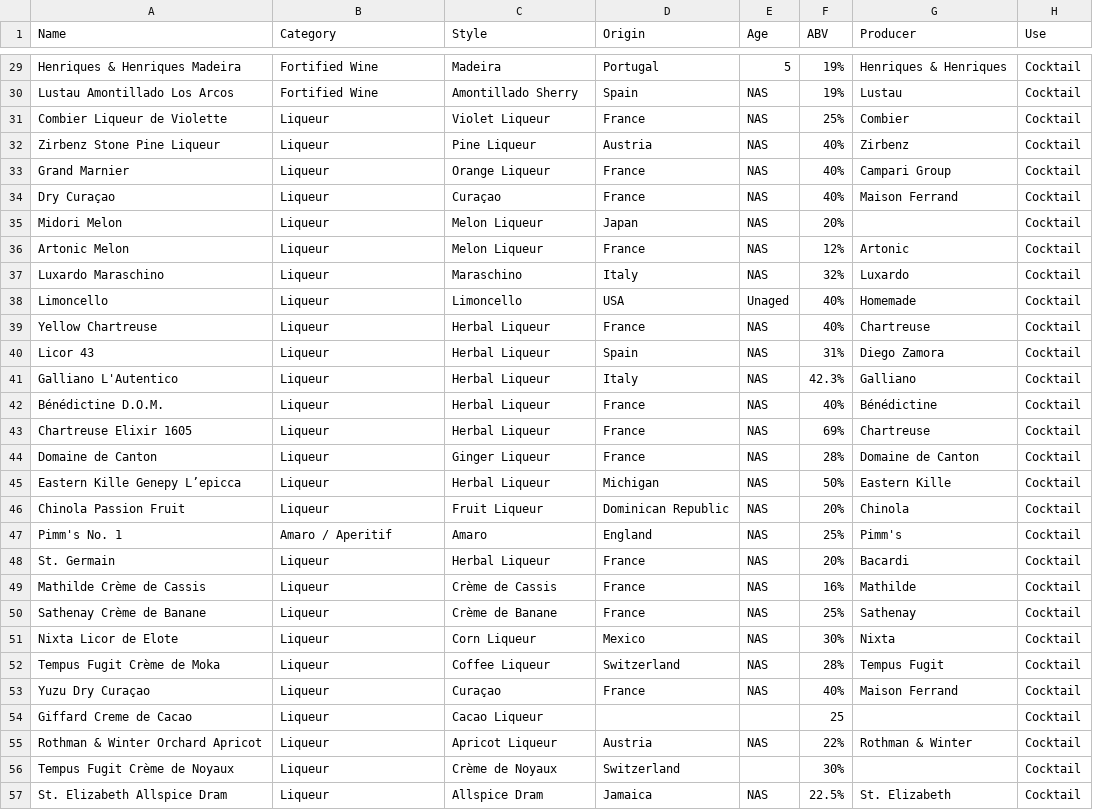
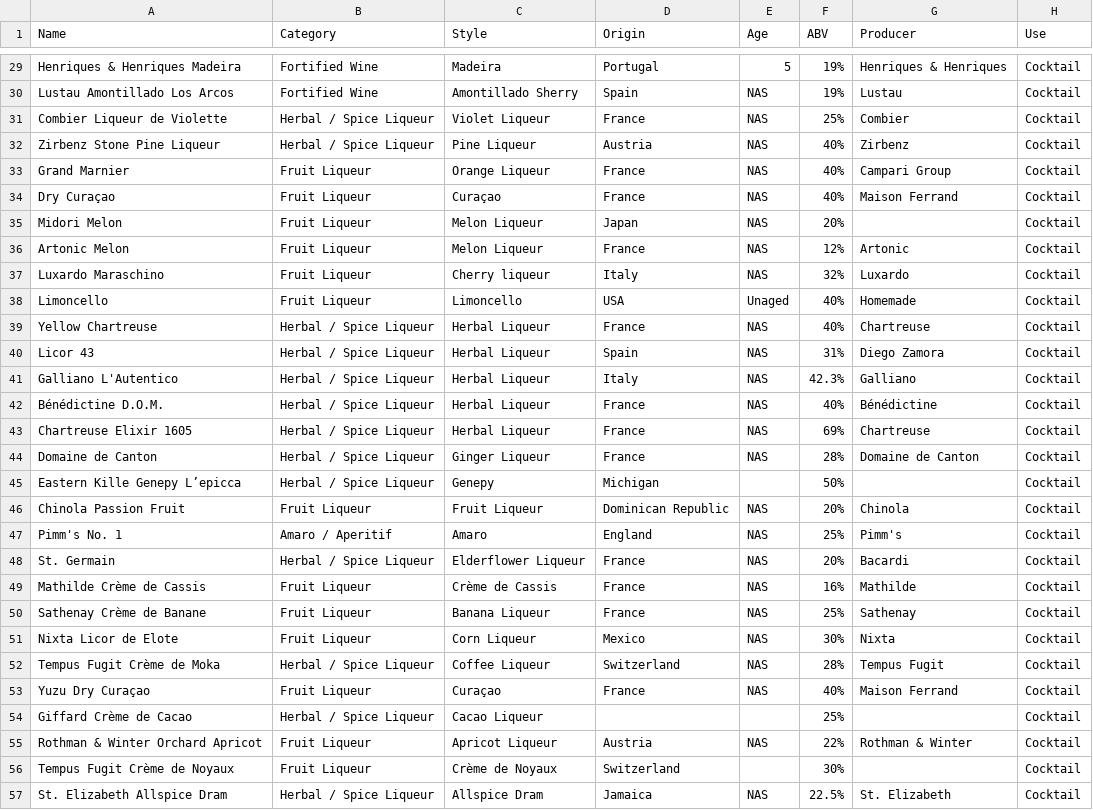
Before and after one commit to isgilman/Lloid, a CSV file: Data/bar_inventory.csv, drawn as a sheet; only a part is shown, gaps mark what is left out; the diff covers the shown part only.

```diff
--- a/Data/bar_inventory.csv
+++ b/Data/bar_inventory.csv
@@ -30,28 +30,28 @@ Henriques & Henriques Madeira,Fortified Wine,Madeira,Portugal,5,19%,Henriques &
 Lustau Amontillado Los Arcos,Fortified Wine,Amontillado Sherry,Spain,NAS,19%,Lustau,Cocktail
-Combier Liqueur de Violette,Liqueur,Violet Liqueur,France,NAS,25%,Combier,Cocktail
-Zirbenz Stone Pine Liqueur,Liqueur,Pine Liqueur,Austria,NAS,40%,Zirbenz,Cocktail
-Grand Marnier,Liqueur,Orange Liqueur,France,NAS,40%,Campari Group,Cocktail
-Dry Curaçao,Liqueur,Curaçao,France,NAS,40%,Maison Ferrand,Cocktail
-Midori Melon,Liqueur,Melon Liqueur,Japan,NAS,20%,,Cocktail
-Artonic Melon,Liqueur,Melon Liqueur,France,NAS,12%,Artonic,Cocktail
-Luxardo Maraschino,Liqueur,Maraschino,Italy,NAS,32%,Luxardo,Cocktail
-Limoncello,Liqueur,Limoncello,USA,Unaged,40%,Homemade,Cocktail
-Yellow Chartreuse,Liqueur,Herbal Liqueur,France,NAS,40%,Chartreuse,Cocktail
-Licor 43,Liqueur,Herbal Liqueur,Spain,NAS,31%,Diego Zamora,Cocktail
-Galliano L'Autentico,Liqueur,Herbal Liqueur,Italy,NAS,42.3%,Galliano,Cocktail
-Bénédictine D.O.M.,Liqueur,Herbal Liqueur,France,NAS,40%,Bénédictine,Cocktail
-Chartreuse Elixir 1605,Liqueur,Herbal Liqueur,France,NAS,69%,Chartreuse,Cocktail
-Domaine de Canton,Liqueur,Ginger Liqueur,France,NAS,28%,Domaine de Canton,Cocktail
-Eastern Kille Genepy L’epicca,Liqueur,Herbal Liqueur,Michigan,NAS,50%,Eastern Kille,Cocktail
-Chinola Passion Fruit,Liqueur,Fruit Liqueur,Dominican Republic,NAS,20%,Chinola,Cocktail
+Combier Liqueur de Violette,Herbal / Spice Liqueur,Violet Liqueur,France,NAS,25%,Combier,Cocktail
+Zirbenz Stone Pine Liqueur,Herbal / Spice Liqueur,Pine Liqueur,Austria,NAS,40%,Zirbenz,Cocktail
+Grand Marnier,Fruit Liqueur,Orange Liqueur,France,NAS,40%,Campari Group,Cocktail
+Dry Curaçao,Fruit Liqueur,Curaçao,France,NAS,40%,Maison Ferrand,Cocktail
+Midori Melon,Fruit Liqueur,Melon Liqueur,Japan,NAS,20%,,Cocktail
+Artonic Melon,Fruit Liqueur,Melon Liqueur,France,NAS,12%,Artonic,Cocktail
+Luxardo Maraschino,Fruit Liqueur,Cherry liqueur,Italy,NAS,32%,Luxardo,Cocktail
+Limoncello,Fruit Liqueur,Limoncello,USA,Unaged,40%,Homemade,Cocktail
+Yellow Chartreuse,Herbal / Spice Liqueur,Herbal Liqueur,France,NAS,40%,Chartreuse,Cocktail
+Licor 43,Herbal / Spice Liqueur,Herbal Liqueur,Spain,NAS,31%,Diego Zamora,Cocktail
+Galliano L'Autentico,Herbal / Spice Liqueur,Herbal Liqueur,Italy,NAS,42.3%,Galliano,Cocktail
+Bénédictine D.O.M.,Herbal / Spice Liqueur,Herbal Liqueur,France,NAS,40%,Bénédictine,Cocktail
+Chartreuse Elixir 1605,Herbal / Spice Liqueur,Herbal Liqueur,France,NAS,69%,Chartreuse,Cocktail
+Domaine de Canton,Herbal / Spice Liqueur,Ginger Liqueur,France,NAS,28%,Domaine de Canton,Cocktail
+Eastern Kille Genepy L’epicca,Herbal / Spice Liqueur,Genepy,Michigan,,50%,,Cocktail
+Chinola Passion Fruit,Fruit Liqueur,Fruit Liqueur,Dominican Republic,NAS,20%,Chinola,Cocktail
 Pimm's No. 1,Amaro / Aperitif,Amaro,England,NAS,25%,Pimm's,Cocktail
-St. Germain,Liqueur,Herbal Liqueur,France,NAS,20%,Bacardi,Cocktail
-Mathilde Crème de Cassis,Liqueur,Crème de Cassis,France,NAS,16%,Mathilde,Cocktail
-Sathenay Crème de Banane,Liqueur,Crème de Banane,France,NAS,25%,Sathenay,Cocktail
-Nixta Licor de Elote,Liqueur,Corn Liqueur,Mexico,NAS,30%,Nixta,Cocktail
-Tempus Fugit Crème de Moka,Liqueur,Coffee Liqueur,Switzerland,NAS,28%,Tempus Fugit,Cocktail
-Yuzu Dry Curaçao,Liqueur,Curaçao,France,NAS,40%,Maison Ferrand,Cocktail
-Giffard Creme de Cacao,Liqueur,Cacao Liqueur,,,25,,Cocktail
-Rothman & Winter Orchard Apricot,Liqueur,Apricot Liqueur,Austria,NAS,22%,Rothman & Winter,Cocktail
-Tempus Fugit Crème de Noyaux,Liqueur,Crème de Noyaux,Switzerland,,30%,,Cocktail
-St. Elizabeth Allspice Dram,Liqueur,Allspice Dram,Jamaica,NAS,22.5%,St. Elizabeth,Cocktail
+St. Germain,Herbal / Spice Liqueur,Elderflower Liqueur,France,NAS,20%,Bacardi,Cocktail
+Mathilde Crème de Cassis,Fruit Liqueur,Crème de Cassis,France,NAS,16%,Mathilde,Cocktail
+Sathenay Crème de Banane,Fruit Liqueur,Banana Liqueur,France,NAS,25%,Sathenay,Cocktail
+Nixta Licor de Elote,Fruit Liqueur,Corn Liqueur,Mexico,NAS,30%,Nixta,Cocktail
+Tempus Fugit Crème de Moka,Herbal / Spice Liqueur,Coffee Liqueur,Switzerland,NAS,28%,Tempus Fugit,Cocktail
+Yuzu Dry Curaçao,Fruit Liqueur,Curaçao,France,NAS,40%,Maison Ferrand,Cocktail
+Giffard Crème de Cacao,Herbal / Spice Liqueur,Cacao Liqueur,,,25%,,Cocktail
+Rothman & Winter Orchard Apricot,Fruit Liqueur,Apricot Liqueur,Austria,NAS,22%,Rothman & Winter,Cocktail
+Tempus Fugit Crème de Noyaux,Fruit Liqueur,Crème de Noyaux,Switzerland,,30%,,Cocktail
+St. Elizabeth Allspice Dram,Herbal / Spice Liqueur,Allspice Dram,Jamaica,NAS,22.5%,St. Elizabeth,Cocktail
```
Also changed, not shown: 3 added rows, 1 removed row and 13 edited cells elsewhere in this file, 15 other files.
